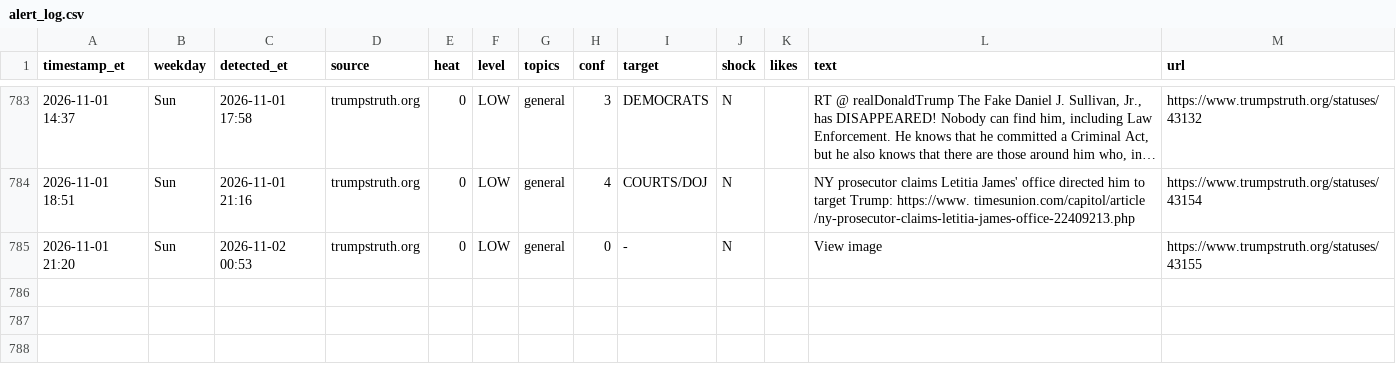
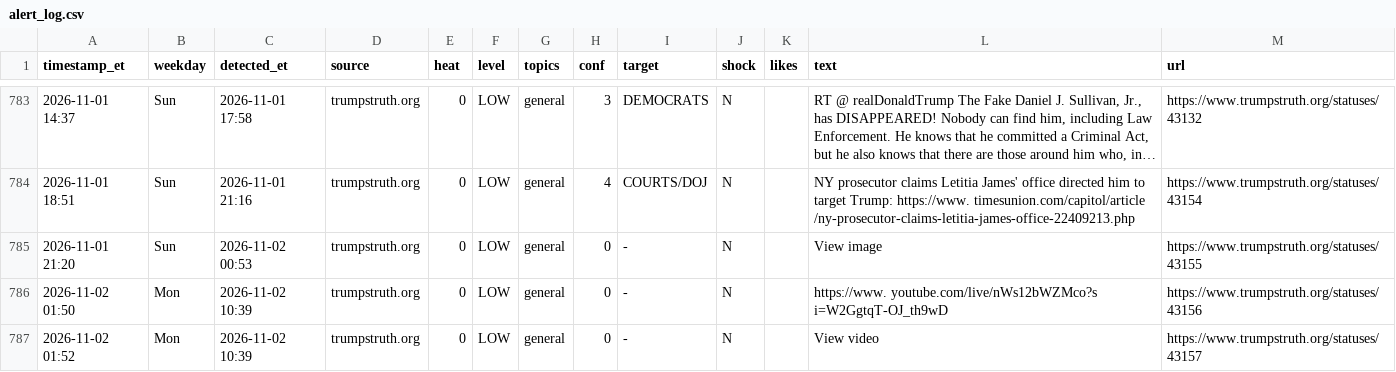
Before and after one commit to dlarimore/trump-post-watch, a CSV file: alert_log.csv, drawn as a sheet; only a part is shown, gaps mark what is left out; long unchanged cells end in ….

```diff
--- a/alert_log.csv
+++ b/alert_log.csv
@@ -785 +785,3 @@ timestamp_et,weekday,detected_et,source,heat,level,topics,conf,target,shock,like
 2026-11-01 21:20,Sun,2026-11-02 00:53,trumpstruth.org,0,LOW,general,0,-,N,,View image,https://www.trumpstruth.org/statuses/43155
+2026-11-02 01:50,Mon,2026-11-02 10:39,trumpstruth.org,0,LOW,general,0,-,N,,https://www. youtube.com/live/nWs12bWZMco?s i=W2GgtqT-OJ_th9wD,https://www.trumpstruth.org/statuses/43156
+2026-11-02 01:52,Mon,2026-11-02 10:39,trumpstruth.org,0,LOW,general,0,-,N,,View video,https://www.trumpstruth.org/statuses/43157
```
Also changed, not shown: 1 other file.
